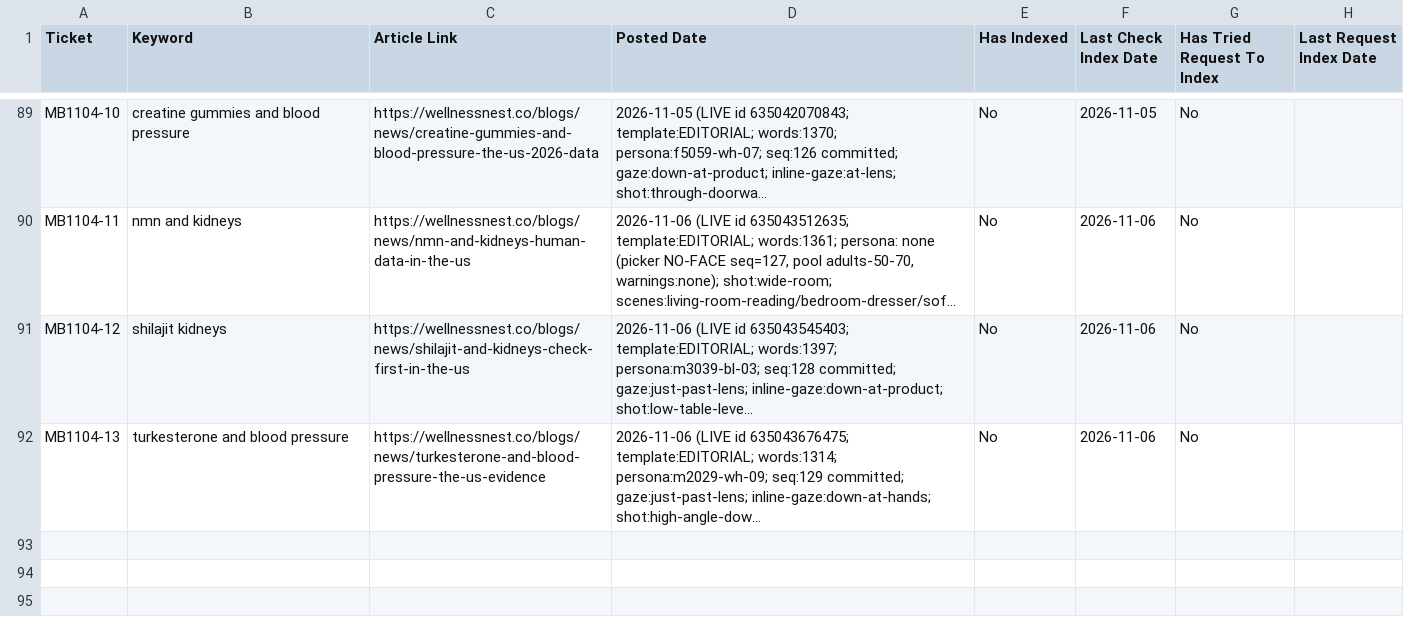
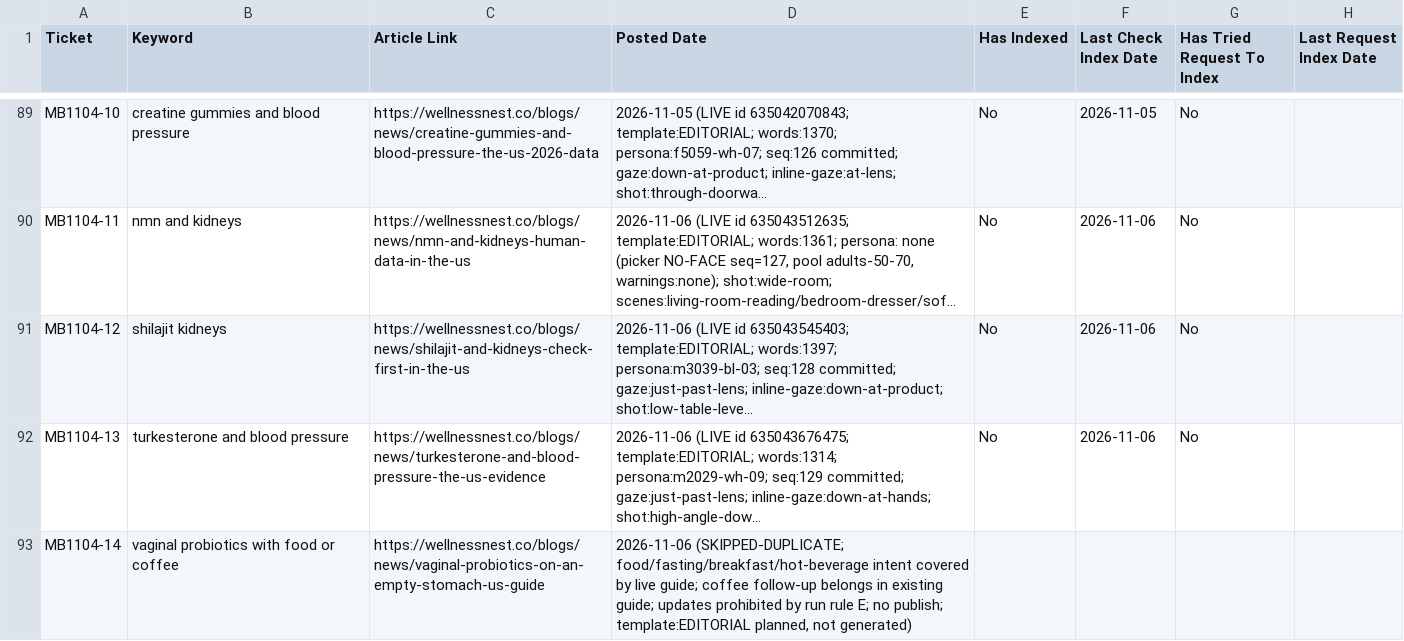
Before and after one commit to tuanquang269/genseo, a CSV file: PUBLISHED_ARTICLES_TRACKER.csv, drawn as a sheet; only a part is shown, gaps mark what is left out; long unchanged cells end in …; the diff names each change by its address in the sheet, - before the commit and + after, or states it on an @@ line.

```diff
--- a/PUBLISHED_ARTICLES_TRACKER.csv
+++ b/PUBLISHED_ARTICLES_TRACKER.csv
+row 93: MB1104-14 | vaginal probiotics with food or coffee | https://wellnessnest.co/blogs/news/vaginal-probiotics-on-an-empty-stomach-us-guide | 2026-11-06 (SKIPPED-DUPLICATE; food/fasting/breakfast/hot-beverage intent covered by live guide; coffee follow-up belongs in existing guide; updates prohibited by run rule E; no publish; template:EDITORIAL planned, not generated)
```
Also changed, not shown: 1 other file.
